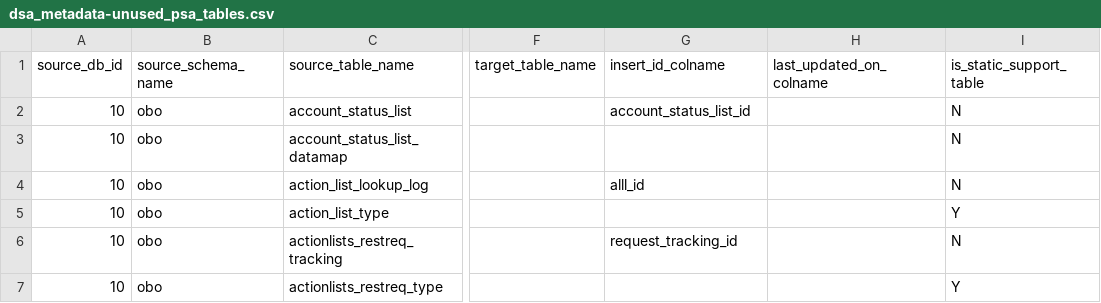
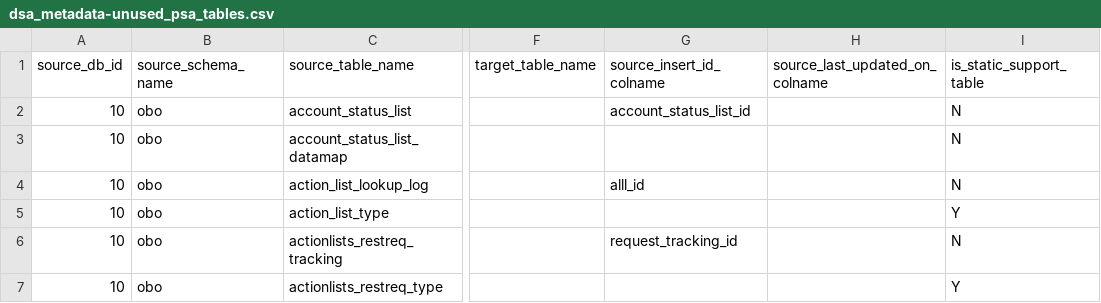
Before and after one commit to jzqf/si-dars-dwh-etl, a CSV file: dars-dwh-etl/pdi_repository/dsa/metadata/dsa_metadata-unused_psa_tables.csv, drawn as a sheet; only a part is shown, gaps mark what is left out; the diff names each change by its address in the sheet, - before the commit and + after, or states it on an @@ line.

Commit message:
Renamed "insert_id_colname" -> "source_insert_id_colname", etc.

```diff
--- a/dars-dwh-etl/pdi_repository/dsa/metadata/dsa_metadata-unused_psa_tables.csv
+++ b/dars-dwh-etl/pdi_repository/dsa/metadata/dsa_metadata-unused_psa_tables.csv
-G1: insert_id_colname
+G1: source_insert_id_colname
-H1: last_updated_on_colname
+H1: source_last_updated_on_colname
```
Also changed, not shown: dars-dwh-etl/pdi_repository/dsa/metadata/dsa_metadata.csv, dars-dwh-etl/pdi_repository/psa/metadata/psa_metadata.csv, 6 other files.
